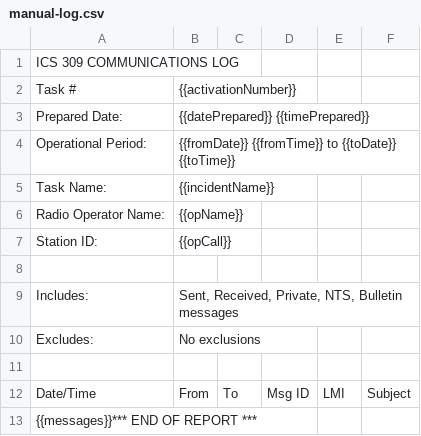
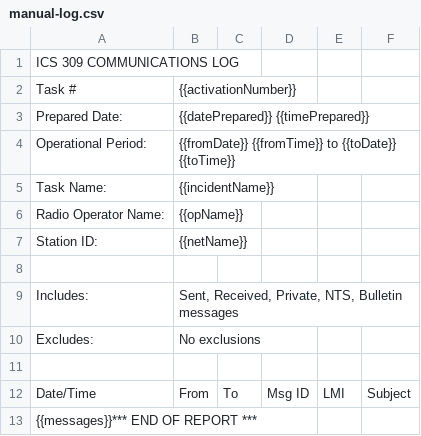
Before and after one commit to jmkristian/OutpostForSCCo, a CSV file: bin/manual-log.csv, drawn as a sheet.

```diff
--- a/bin/manual-log.csv
+++ b/bin/manual-log.csv
@@ -6,3 +6,3 @@ Task Name:,{{incidentName}}
 Radio Operator Name:,{{opName}}
-Station ID:,{{opCall}}
+Station ID:,{{netName}}
 
```
Also changed, not shown: 1 other file.
